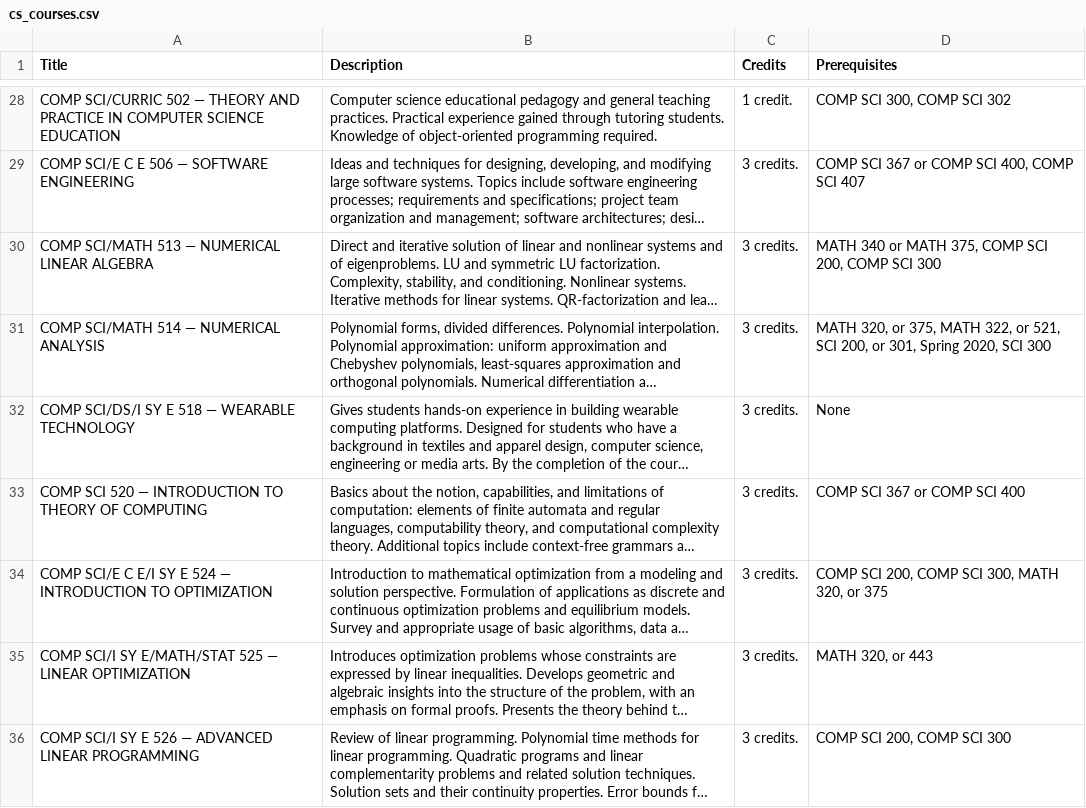
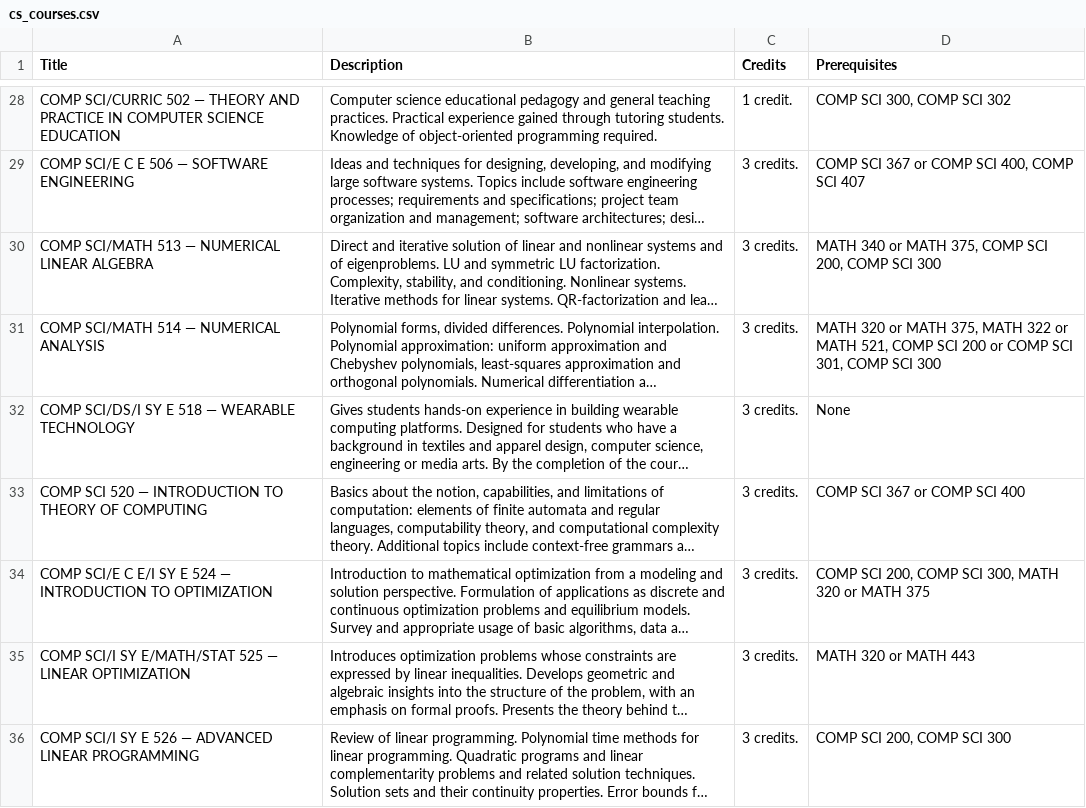
Before and after one commit to raghav002/CH2024-Proj, a CSV file: cs_courses.csv, drawn as a sheet; only a part is shown, gaps mark what is left out; long unchanged cells end in …; the diff covers the shown part only; the diff names each change by its address in the sheet, - before the commit and + after, or states it on an @@ line.

```diff
--- a/cs_courses.csv
+++ b/cs_courses.csv
-D31 (Prerequisites): MATH 320, or 375, MATH 322, or 521, SCI 200, or 301, Spring 2020, SCI 300
+D31 (Prerequisites): MATH 320 or MATH 375, MATH 322 or MATH 521, COMP SCI 200 or COMP SCI 301, COMP SCI 300
-D34 (Prerequisites): …300, MATH 320, or 375
+D34 (Prerequisites): …300, MATH 320 or MATH 375
-D35 (Prerequisites): MATH 320, or 443
+D35 (Prerequisites): MATH 320 or MATH 443
```
Also changed, not shown: 22 edited cells elsewhere in this file.
